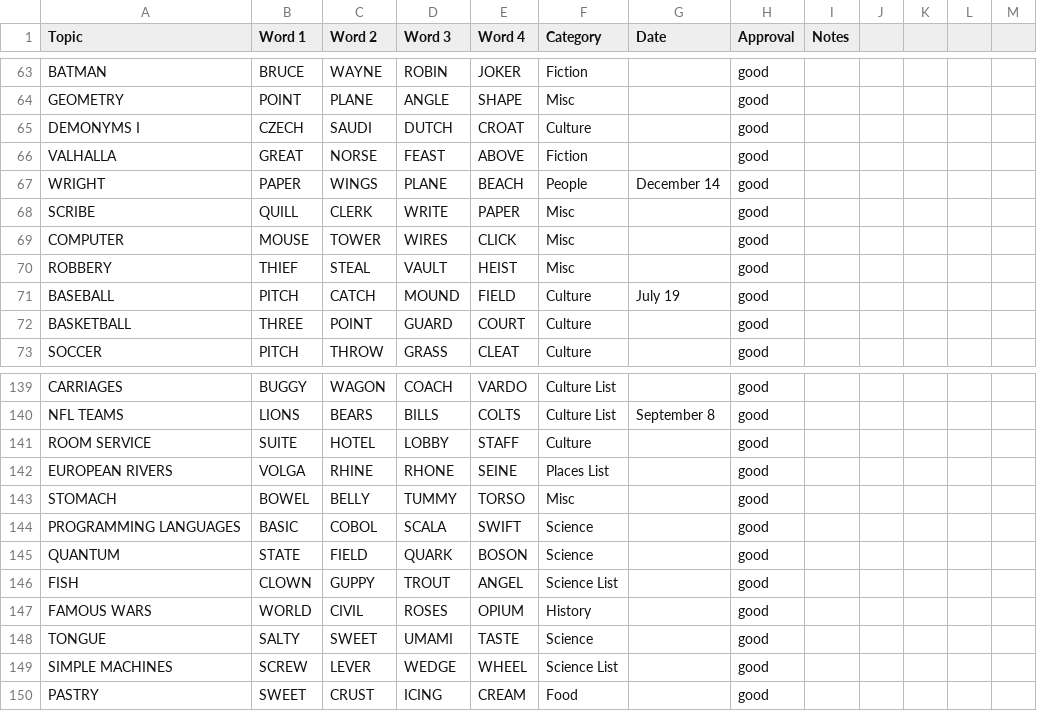
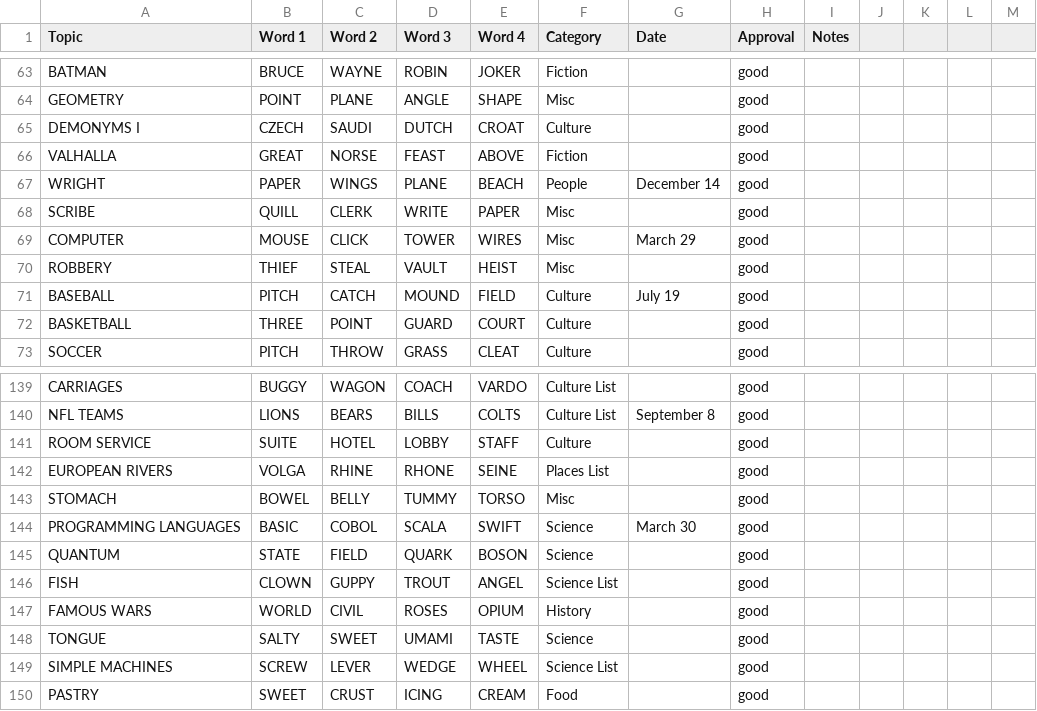
Before and after one commit to kg583/topicle, a CSV file: data/answers.csv, drawn as a sheet; only a part is shown, gaps mark what is left out.

```diff
--- a/data/answers.csv
+++ b/data/answers.csv
@@ -68,3 +68,3 @@ WRIGHT,PAPER,WINGS,PLANE,BEACH,People,December 14,good,,,,,
 SCRIBE,QUILL,CLERK,WRITE,PAPER,Misc,,good,,,,,
-COMPUTER,MOUSE,TOWER,WIRES,CLICK,Misc,,good,,,,,
+COMPUTER,MOUSE,CLICK,TOWER,WIRES,Misc,March 29,good,,,,,
 ROBBERY,THIEF,STEAL,VAULT,HEIST,Misc,,good,,,,,
@@ -143,3 +143,3 @@ EUROPEAN RIVERS,VOLGA,RHINE,RHONE,SEINE,Places List,,good,,,,,
 STOMACH,BOWEL,BELLY,TUMMY,TORSO,Misc,,good,,,,,
-PROGRAMMING LANGUAGES,BASIC,COBOL,SCALA,SWIFT,Science,,good,,,,,
+PROGRAMMING LANGUAGES,BASIC,COBOL,SCALA,SWIFT,Science,March 30,good,,,,,
 QUANTUM,STATE,FIELD,QUARK,BOSON,Science,,good,,,,,
```
Also changed, not shown: 1 other file.
